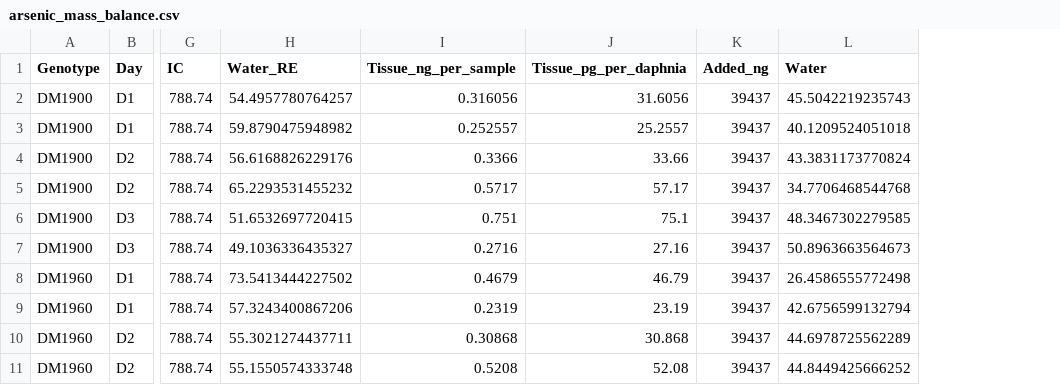
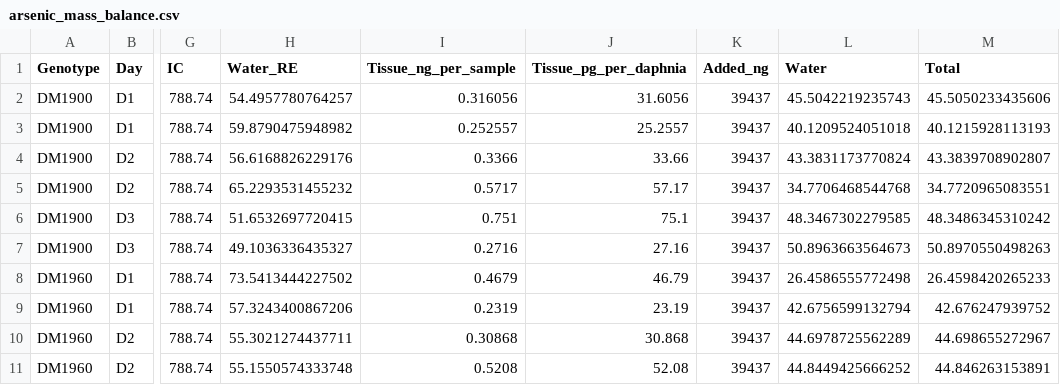
Before and after one commit to madbullahi/DWS, a CSV file: mass_balance/output/arsenic_mass_balance.csv, drawn as a sheet; only a part is shown, gaps mark what is left out; the diff names each change by its address in the sheet, - before the commit and + after, or states it on an @@ line.

```diff
--- a/mass_balance/output/arsenic_mass_balance.csv
+++ b/mass_balance/output/arsenic_mass_balance.csv
+column M (Total), rows 2-11: 45.5050233435606 | 40.1215928113193 | 43.3839708902807 | 34.7720965083551 | 48.3486345310242 | 50.8970550498263 | 26.4598420265233 | 42.676247939752 | 44.698655272967 | 44.846263153891
```
Also changed, not shown: 19 other files.
